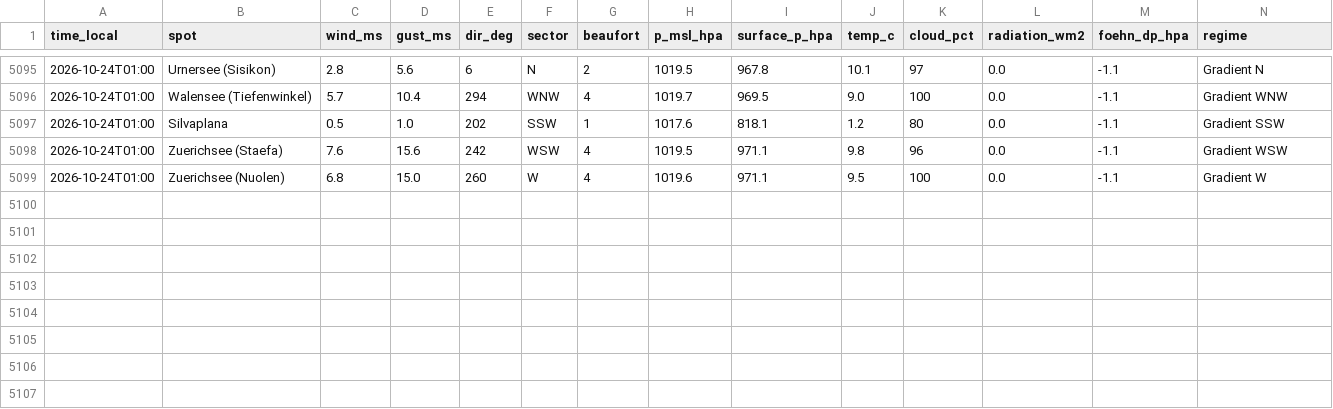
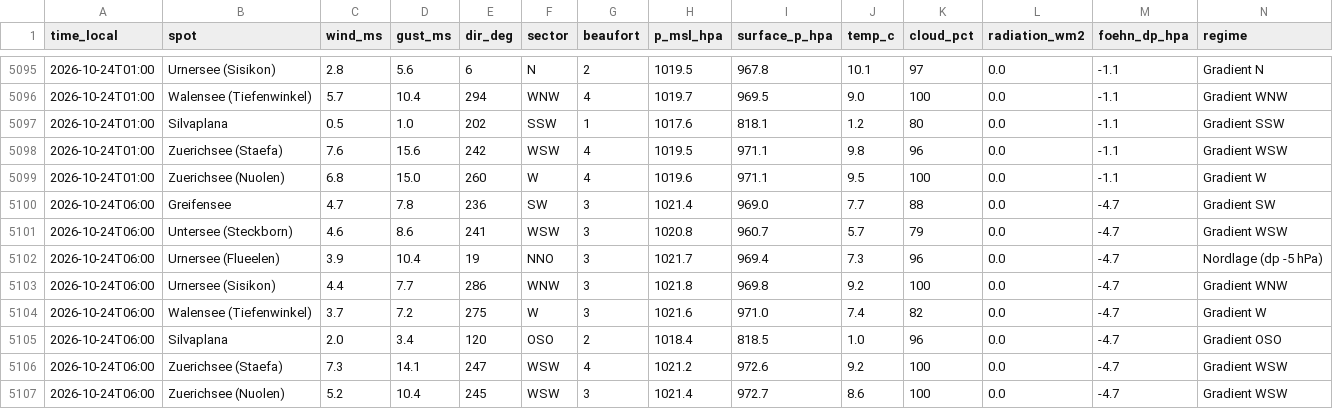
Before and after one commit to ramunbaer/Windforecast, a CSV file: data/history.csv, drawn as a sheet; only a part is shown, gaps mark what is left out; the diff names each change by its address in the sheet, - before the commit and + after, or states it on an @@ line.

Commit message:
data: 2026-10-24T04:24:02Z

```diff
--- a/data/history.csv
+++ b/data/history.csv
+row 5100: 2026-10-24T06:00 | Greifensee | 4.7 | 7.8 | 236 | SW | 3 | 1021.4 | 969.0 | 7.7 | 88 | 0.0 | -4.7 | Gradient SW
+row 5101: 2026-10-24T06:00 | Untersee (Steckborn) | 4.6 | 8.6 | 241 | WSW | 3 | 1020.8 | 960.7 | 5.7 | 79 | 0.0 | -4.7 | Gradient WSW
+row 5102: 2026-10-24T06:00 | Urnersee (Flueelen) | 3.9 | 10.4 | 19 | NNO | 3 | 1021.7 | 969.4 | 7.3 | 96 | 0.0 | -4.7 | Nordlage (dp -5 hPa)
+row 5103: 2026-10-24T06:00 | Urnersee (Sisikon) | 4.4 | 7.7 | 286 | WNW | 3 | 1021.8 | 969.8 | 9.2 | 100 | 0.0 | -4.7 | Gradient WNW
+row 5104: 2026-10-24T06:00 | Walensee (Tiefenwinkel) | 3.7 | 7.2 | 275 | W | 3 | 1021.6 | 971.0 | 7.4 | 82 | 0.0 | -4.7 | Gradient W
+row 5105: 2026-10-24T06:00 | Silvaplana | 2.0 | 3.4 | 120 | OSO | 2 | 1018.4 | 818.5 | 1.0 | 96 | 0.0 | -4.7 | Gradient OSO
+row 5106: 2026-10-24T06:00 | Zuerichsee (Staefa) | 7.3 | 14.1 | 247 | WSW | 4 | 1021.2 | 972.6 | 9.2 | 100 | 0.0 | -4.7 | Gradient WSW
+row 5107: 2026-10-24T06:00 | Zuerichsee (Nuolen) | 5.2 | 10.4 | 245 | WSW | 3 | 1021.4 | 972.7 | 8.6 | 100 | 0.0 | -4.7 | Gradient WSW
```
Also changed, not shown: 3 other files.
